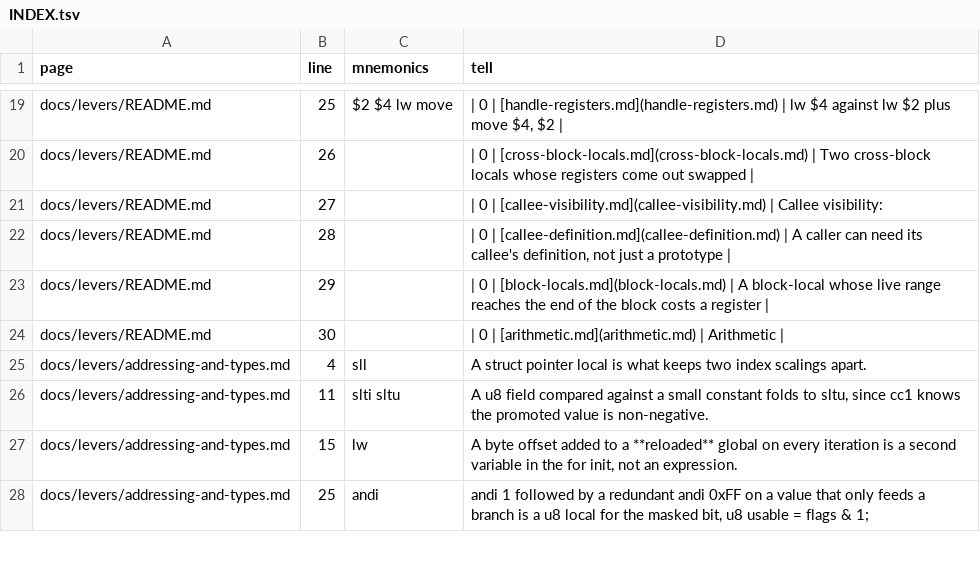
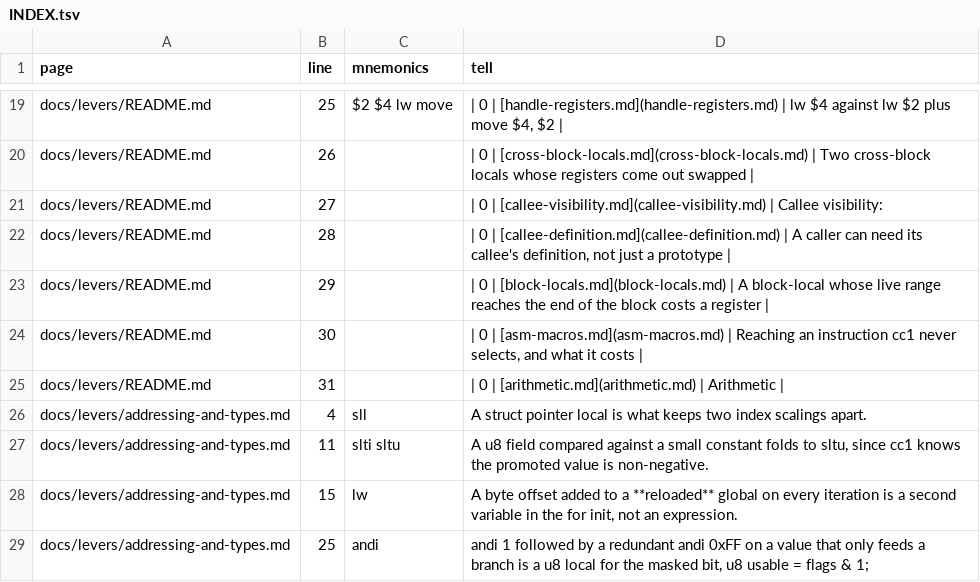
Before and after one commit to Megami-Decomps/smt3-decomp, a TSV file: docs/levers/INDEX.tsv, drawn as a sheet; only a part is shown, gaps mark what is left out.

Commit message:
Reach addi from C with a bit-length macro, draft sdfTexSetPacket

```diff
--- a/docs/levers/INDEX.tsv
+++ b/docs/levers/INDEX.tsv
@@ -23,3 +23,4 @@ docs/levers/README.md	28		| 0 | [callee-definition.md](callee-definition.md) | A
 docs/levers/README.md	29		| 0 | [block-locals.md](block-locals.md) | A block-local whose live range reaches the end of the block costs a register |
-docs/levers/README.md	30		| 0 | [arithmetic.md](arithmetic.md) | Arithmetic |
+docs/levers/README.md	30		| 0 | [asm-macros.md](asm-macros.md) | Reaching an instruction cc1 never selects, and what it costs |
+docs/levers/README.md	31		| 0 | [arithmetic.md](arithmetic.md) | Arithmetic |
 docs/levers/addressing-and-types.md	4	sll	A struct pointer local is what keeps two index scalings apart.
```
Also changed, not shown: docs/nonmatching/INDEX.tsv, 6 other files.
